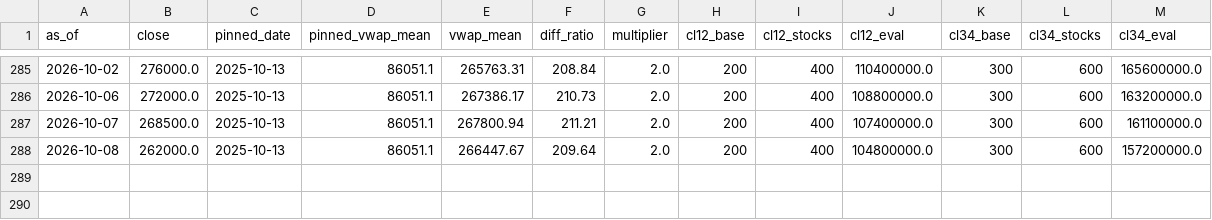
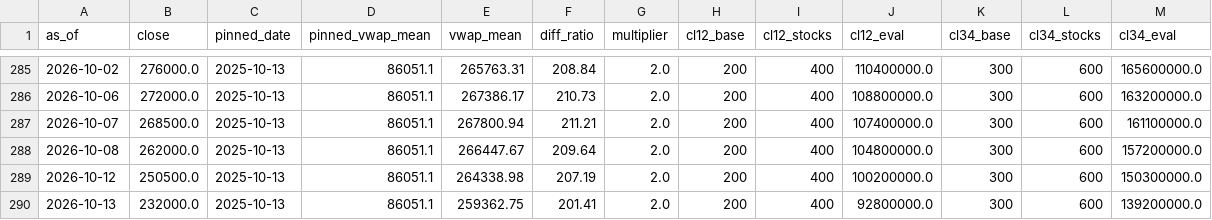
Before and after one commit to sjeon87/samsung-price, a CSV file: data/005930_kospi_psu.csv, drawn as a sheet; only a part is shown, gaps mark what is left out.

```diff
--- a/data/005930_kospi_psu.csv
+++ b/data/005930_kospi_psu.csv
@@ -288 +288,3 @@ as_of,close,pinned_date,pinned_vwap_mean,vwap_mean,diff_ratio,multiplier,cl12_ba
 2026-10-08,262000.0,2025-10-13,86051.1,266447.67,209.64,2.0,200,400,104800000.0,300,600,157200000.0
+2026-10-12,250500.0,2025-10-13,86051.1,264338.98,207.19,2.0,200,400,100200000.0,300,600,150300000.0
+2026-10-13,232000.0,2025-10-13,86051.1,259362.75,201.41,2.0,200,400,92800000.0,300,600,139200000.0
```
Also changed, not shown: data/005930_kospi_prices.csv, data/005930_kospi_vwap.csv.
